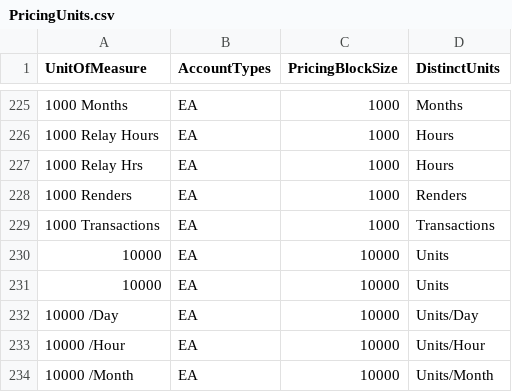
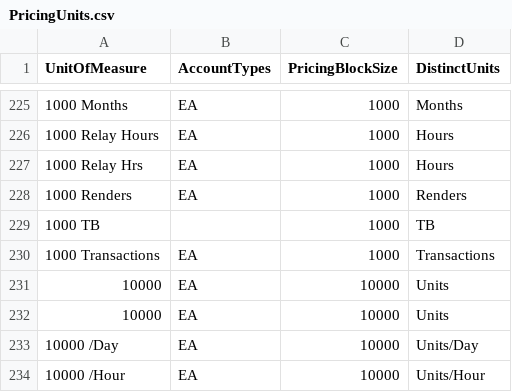
Before and after one commit to microsoft/finops-toolkit, a CSV file: src/open-data/PricingUnits.csv, drawn as a sheet; only a part is shown, gaps mark what is left out; the shorter side is filled out with more unchanged rows; the diff names each change by its address in the sheet, - before the commit and + after, or states it on an @@ line.

Commit message:
Add "1000 TB" pricing unit mapping #1181

```diff
--- a/src/open-data/PricingUnits.csv
+++ b/src/open-data/PricingUnits.csv
+row 229: 1000 TB |  | 1000 | TB
```
